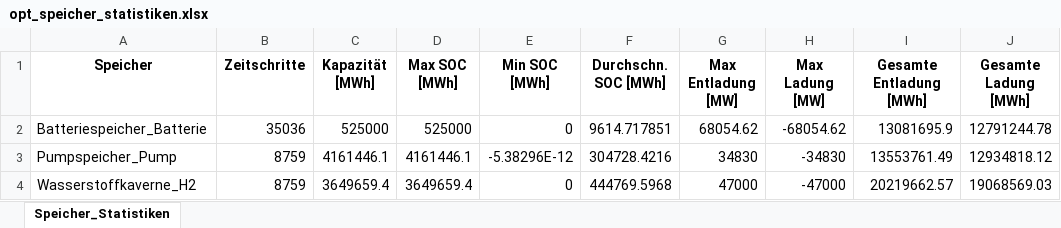
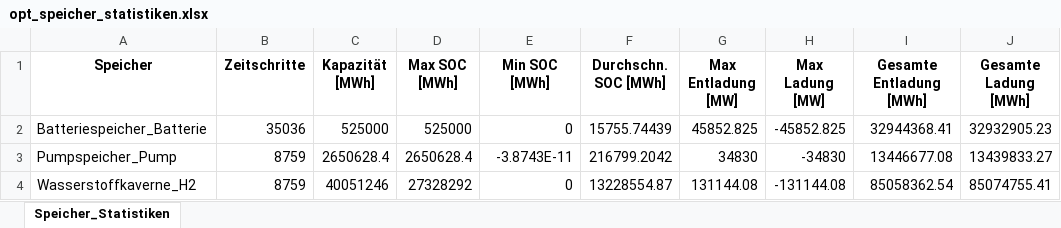
Before and after one commit to Johannes-res/climate-friendly-energy-system-optimization, an Excel workbook: data/b_Optimierung/opt_speicher_statistiken.xlsx, sheet Speicher_Statistiken, drawn as a sheet; values as stored, in another font and other column widths than the file's, no borders; the diff names each change by its address in the sheet, - before the commit and + after, or states it on an @@ line.

```diff
--- a/data/b_Optimierung/opt_speicher_statistiken.xlsx (sheet Speicher_Statistiken)
+++ b/data/b_Optimierung/opt_speicher_statistiken.xlsx (sheet Speicher_Statistiken)
-F2 (Durchschn. SOC [MWh]): 9614.717851
+F2 (Durchschn. SOC [MWh]): 15755.74439
-G2 (Max Entladung [MW]): 68054.62
+G2 (Max Entladung [MW]): 45852.825
-H2 (Max Ladung [MW]): -68054.62
+H2 (Max Ladung [MW]): -45852.825
-I2 (Gesamte Entladung [MWh]): 13081695.9
+I2 (Gesamte Entladung [MWh]): 32944368.41
-J2 (Gesamte Ladung [MWh]): 12791244.78
+J2 (Gesamte Ladung [MWh]): 32932905.23
-C3 (Kapazität [MWh]): 4161446.1
+C3 (Kapazität [MWh]): 2650628.4
-D3 (Max SOC [MWh]): 4161446.1
+D3 (Max SOC [MWh]): 2650628.4
-E3 (Min SOC [MWh]): -5.38296E-12
+E3 (Min SOC [MWh]): -3.8743E-11
-F3 (Durchschn. SOC [MWh]): 304728.4216
+F3 (Durchschn. SOC [MWh]): 216799.2042
-I3 (Gesamte Entladung [MWh]): 13553761.49
+I3 (Gesamte Entladung [MWh]): 13446677.08
-J3 (Gesamte Ladung [MWh]): 12934818.12
+J3 (Gesamte Ladung [MWh]): 13439833.27
-C4 (Kapazität [MWh]): 3649659.4
+C4 (Kapazität [MWh]): 40051246
-D4 (Max SOC [MWh]): 3649659.4
+D4 (Max SOC [MWh]): 27328292
-F4 (Durchschn. SOC [MWh]): 444769.5968
+F4 (Durchschn. SOC [MWh]): 13228554.87
-G4 (Max Entladung [MW]): 47000
+G4 (Max Entladung [MW]): 131144.08
-H4 (Max Ladung [MW]): -47000
+H4 (Max Ladung [MW]): -131144.08
-I4 (Gesamte Entladung [MWh]): 20219662.57
+I4 (Gesamte Entladung [MWh]): 85058362.54
-J4 (Gesamte Ladung [MWh]): 19068569.03
+J4 (Gesamte Ladung [MWh]): 85074755.41
```
Also changed, not shown: data/a_Eingangsdaten/Optimierungsgrößen - mit Speicher_Strom.xlsx, data/b_Optimierung/opt_inst_Leistung.xlsx, 13 other files.
